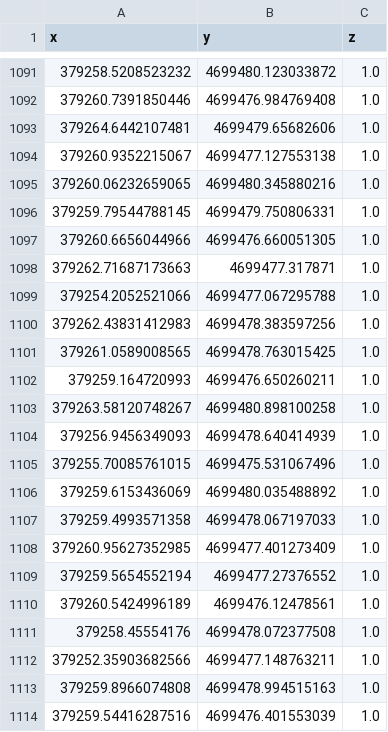
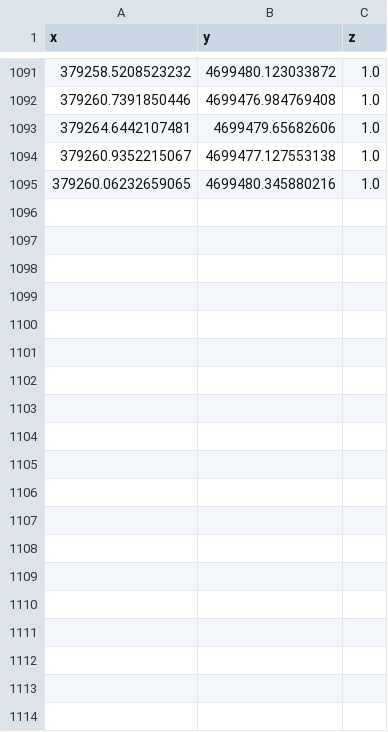
Before and after one commit to bcknr/AIggregation, a CSV file: datasets/geo_outputs/georef_centroids.csv, drawn as a sheet; only a part is shown, gaps mark what is left out; the diff covers the shown part only.

Commit message:
updated centroids

```diff
--- a/datasets/geo_outputs/georef_centroids.csv
+++ b/datasets/geo_outputs/georef_centroids.csv
@@ -1095,20 +1095 @@ x,y,z
 379260.06232659065,4699480.345880216,1.0
-379259.79544788145,4699479.750806331,1.0
-379260.6656044966,4699476.660051305,1.0
-379262.71687173663,4699477.317871,1.0
-379254.2052521066,4699477.067295788,1.0
-379262.43831412983,4699478.383597256,1.0
-379261.0589008565,4699478.763015425,1.0
-379259.164720993,4699476.650260211,1.0
-379263.58120748267,4699480.898100258,1.0
-379256.9456349093,4699478.640414939,1.0
-379255.70085761015,4699475.531067496,1.0
-379259.6153436069,4699480.035488892,1.0
-379259.4993571358,4699478.067197033,1.0
-379260.95627352985,4699477.401273409,1.0
-379259.5654552194,4699477.27376552,1.0
-379260.5424996189,4699476.12478561,1.0
-379258.45554176,4699478.072377508,1.0
-379252.35903682566,4699477.148763211,1.0
-379259.8966074808,4699478.994515163,1.0
-379259.54416287516,4699476.401553039,1.0
```
Also changed, not shown: 27 removed rows elsewhere in this file.
